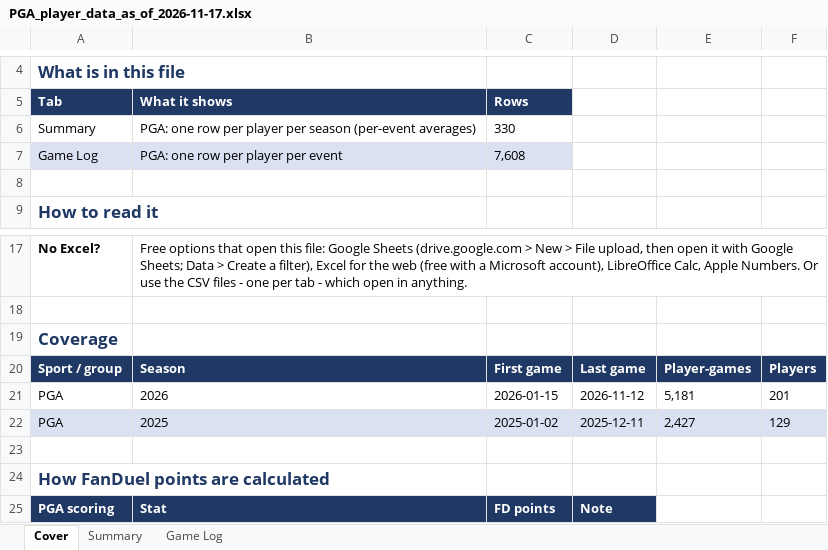
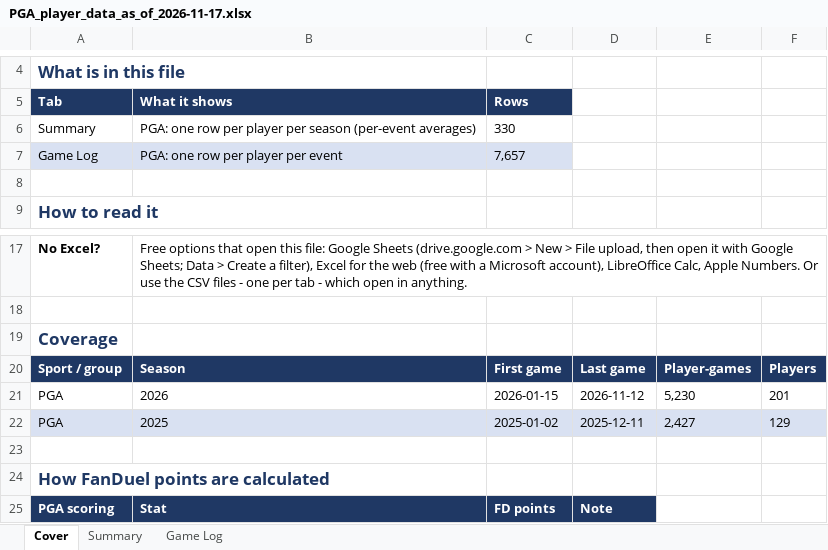
Before and after one commit to xtheredshirtx/fanduel-player-data, an Excel workbook: PGA/PGA_player_data_as_of_2026-11-17.xlsx, sheet Cover, drawn as a sheet; only a part is shown, gaps mark what is left out; values as stored, in another font and other column widths than the file's, no borders; the diff names each change by its address in the sheet, - before the commit and + after, or states it on an @@ line.

```diff
--- a/PGA/PGA_player_data_as_of_2026-11-17.xlsx (sheet Cover)
+++ b/PGA/PGA_player_data_as_of_2026-11-17.xlsx (sheet Cover)
-C7 (Rows): 7,608
+C7 (Rows): 7,657
-E21: 5,181
+E21: 5,230
```
Also changed, not shown: sheet Game Log, sheet Summary, NASCAR/NASCAR_player_data_as_of_2026-11-17.xlsx, NFL/NFL_player_data_as_of_2026-11-17.xlsx, 14 other files.
